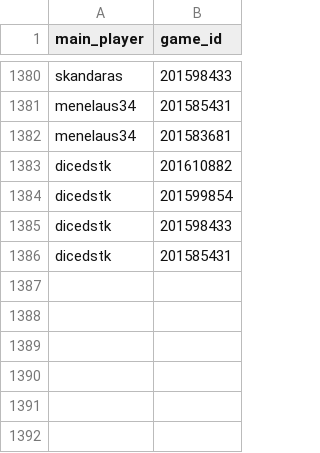
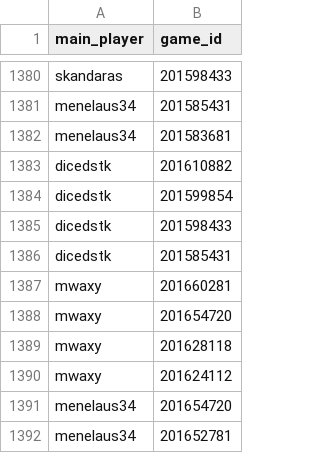
Before and after one commit to DMavec/git_test, a CSV file: data/load_log.csv, drawn as a sheet; only a part is shown, gaps mark what is left out; the diff names each change by its address in the sheet, - before the commit and + after, or states it on an @@ line.

```diff
--- a/data/load_log.csv
+++ b/data/load_log.csv
+row 1387: mwaxy | 201660281
+row 1388: mwaxy | 201654720
+row 1389: mwaxy | 201628118
+row 1390: mwaxy | 201624112
+row 1391: menelaus34 | 201654720
+row 1392: menelaus34 | 201652781
```
Also changed, not shown: data/game_history.csv, data/summary-number.csv, 2 other files.
